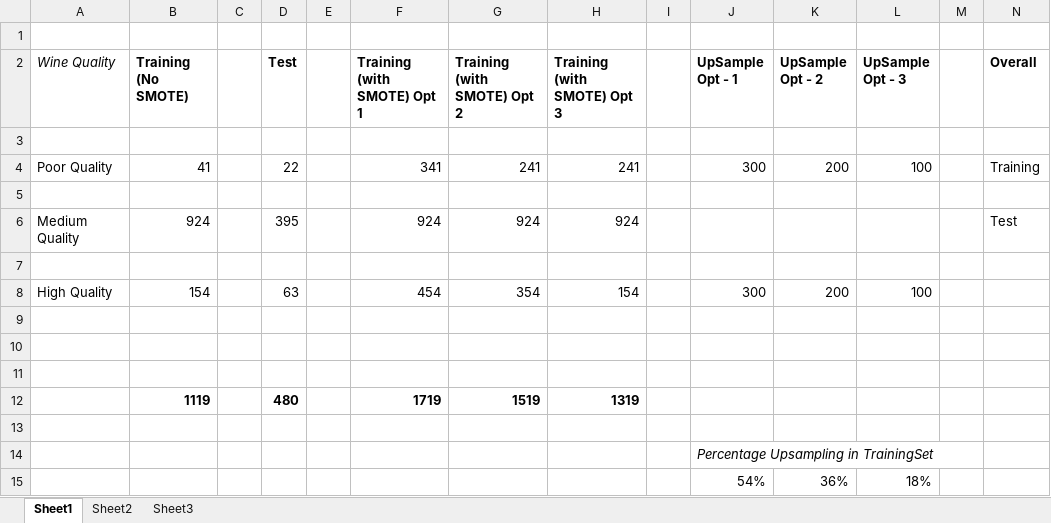
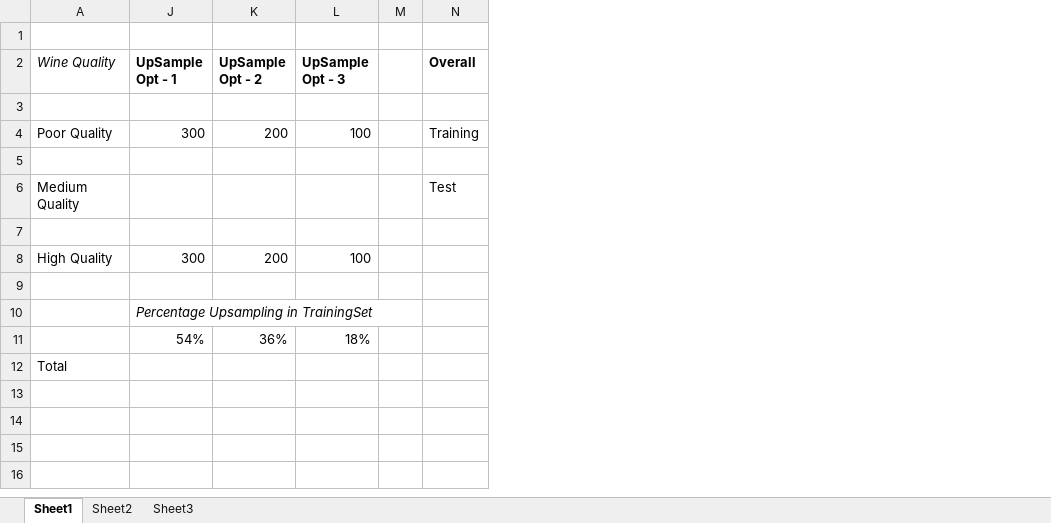
Before and after one commit to JackDaedalus/DBSCA_DataAndWebMining, an Excel workbook: Excel/WineDataset_Training_and_Test_Split_Check cf v1-0 300120.xlsx, sheet Sheet1, drawn as a sheet; only a part is shown; values as stored, in another font and other column widths than the file's, no borders; removed rows and columns are numbered as before the commit, all else as after; rows hold the shown columns only; the diff names each change by its address in the sheet, - before the commit and + after, or states it on an @@ line.

Commit message:
Further text on Data Preparation in Report

```diff
--- a/Excel/WineDataset_Training_and_Test_Split_Check cf v1-0 300120.xlsx (sheet Sheet1)
+++ b/Excel/WineDataset_Training_and_Test_Split_Check cf v1-0 300120.xlsx (sheet Sheet1)
@@ column B (Training (No SMOTE)) hidden, rows 4-8: 41 |  | 924 |  | 154 @@
@@ column C hidden, empty @@
@@ column D (Test) hidden, rows 4-8: 22 |  | 395 |  | 63 @@
@@ column E hidden, empty @@
@@ column F (Training (with SMOTE) Opt 1) hidden, rows 4-8: 341 |  | 924 |  | 454 @@
@@ column G (Training (with SMOTE) Opt 2) hidden, rows 4-8: 241 |  | 924 |  | 354 @@
@@ column H (Training (with SMOTE) Opt 3) hidden, rows 4-8: 241 |  | 924 |  | 154 @@
@@ column I hidden, empty @@
-row 10: (empty)
-row 11: (empty)
-row 12:  | 1119 |  | 480 |  | 1719 | 1519 | 1319
-row 13: (empty)
+row 12: Total
```
Also changed, not shown: hidden cells, 1 other file.
